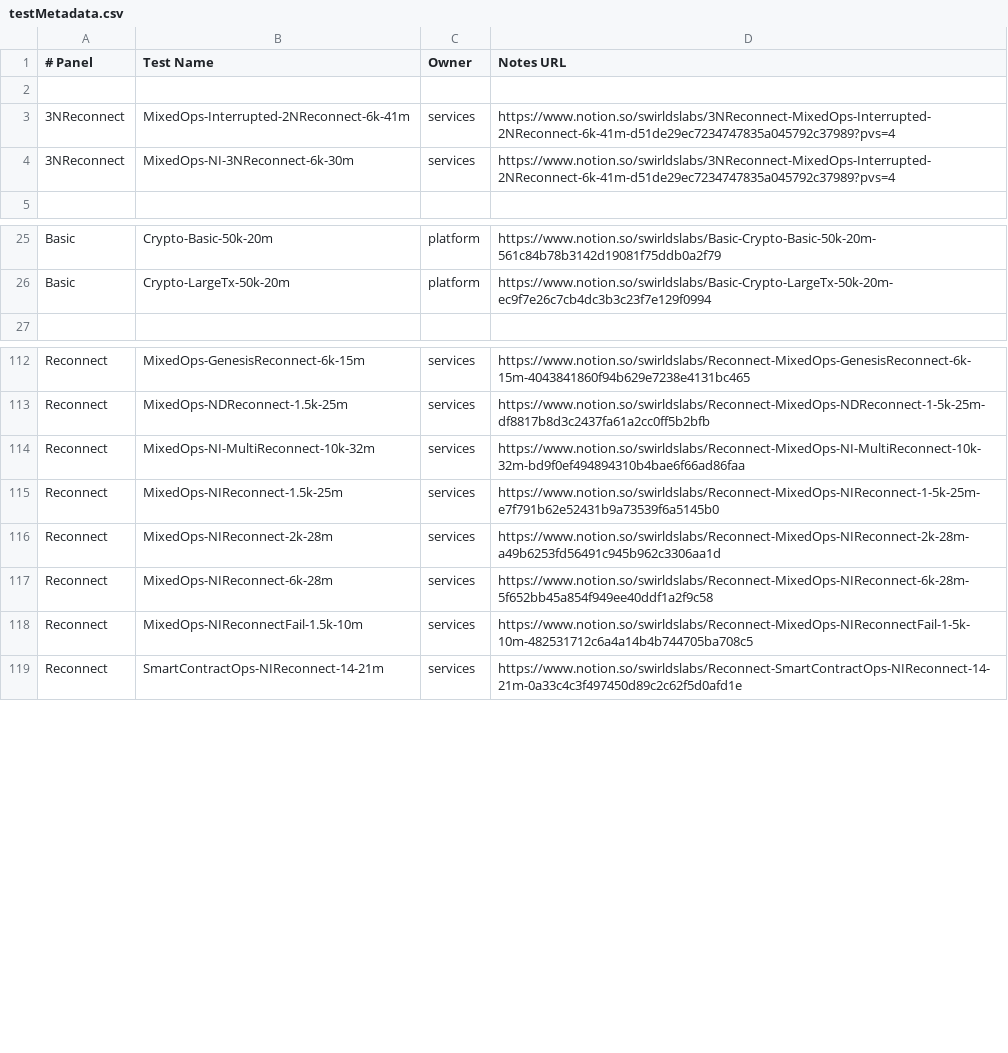
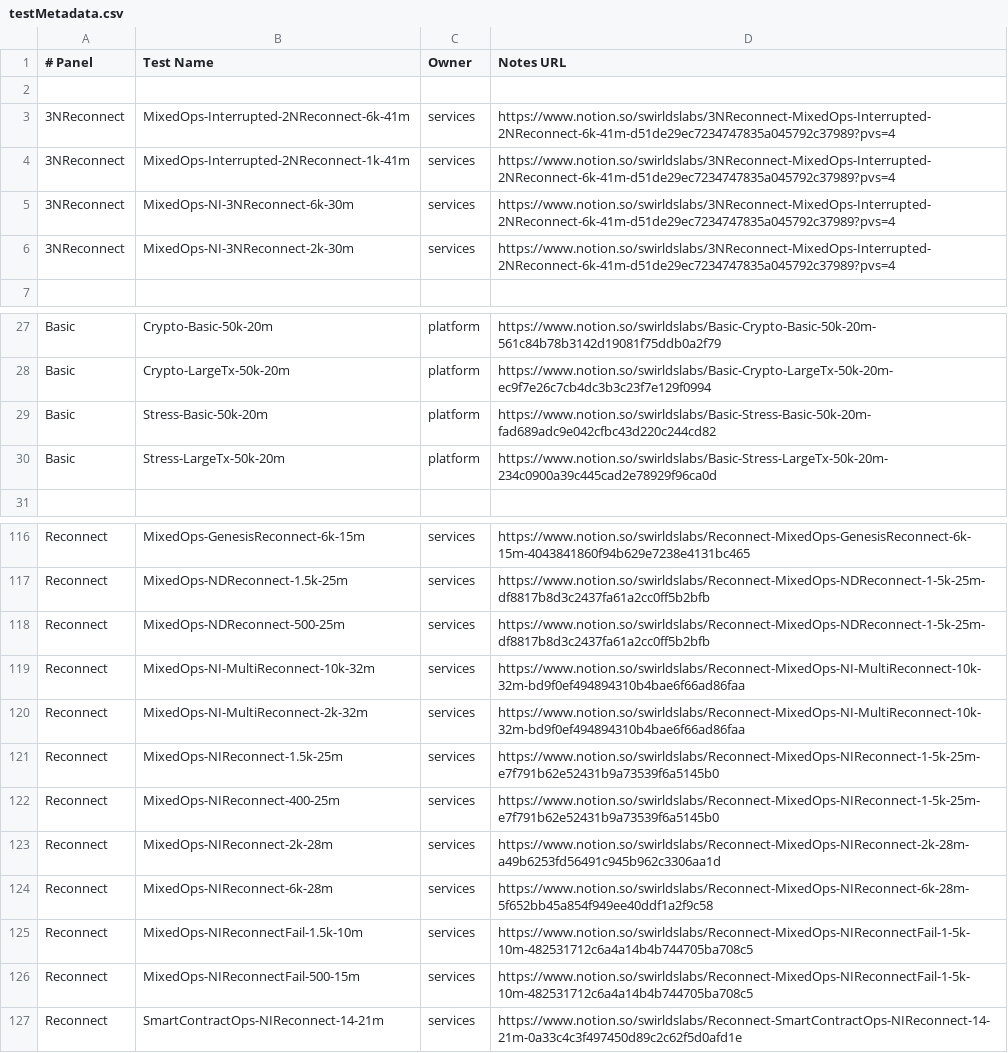
Before and after one commit to hashgraph/hedera-services, a CSV file: platform-sdk/swirlds-platform-core/src/main/java/com/swirlds/platform/testreader/testMetadata.csv, drawn as a sheet; only a part is shown, gaps mark what is left out; the diff names each change by its address in the sheet, - before the commit and + after, or states it on an @@ line.

Commit message:
Adding JRS Test Meta Data
Signed-off-by: Edward Wertz <edward@swirldslabs.com>

```diff
--- a/platform-sdk/swirlds-platform-core/src/main/java/com/swirlds/platform/testreader/testMetadata.csv
+++ b/platform-sdk/swirlds-platform-core/src/main/java/com/swirlds/platform/testreader/testMetadata.csv
+row 4: 3NReconnect | MixedOps-Interrupted-2NReconnect-1k-41m | services | https://www.notion.so/swirldslabs/3NReconnect-MixedOps-Interrupted-2NReconnect-6k-41m-d51de29ec7234747835a045792c37989?pvs=4
+row 6: 3NReconnect | MixedOps-NI-3NReconnect-2k-30m | services | https://www.notion.so/swirldslabs/3NReconnect-MixedOps-Interrupted-2NReconnect-6k-41m-d51de29ec7234747835a045792c37989?pvs=4
+row 29: Basic | Stress-Basic-50k-20m | platform | https://www.notion.so/swirldslabs/Basic-Stress-Basic-50k-20m-fad689adc9e042cfbc43d220c244cd82
+row 30: Basic | Stress-LargeTx-50k-20m | platform | https://www.notion.so/swirldslabs/Basic-Stress-LargeTx-50k-20m-234c0900a39c445cad2e78929f96ca0d
+row 118: Reconnect | MixedOps-NDReconnect-500-25m | services | https://www.notion.so/swirldslabs/Reconnect-MixedOps-NDReconnect-1-5k-25m-df8817b8d3c2437fa61a2cc0ff5b2bfb
+row 120: Reconnect | MixedOps-NI-MultiReconnect-2k-32m | services | https://www.notion.so/swirldslabs/Reconnect-MixedOps-NI-MultiReconnect-10k-32m-bd9f0ef494894310b4bae6f66ad86faa
+row 122: Reconnect | MixedOps-NIReconnect-400-25m | services | https://www.notion.so/swirldslabs/Reconnect-MixedOps-NIReconnect-1-5k-25m-e7f791b62e52431b9a73539f6a5145b0
+row 126: Reconnect | MixedOps-NIReconnectFail-500-15m | services | https://www.notion.so/swirldslabs/Reconnect-MixedOps-NIReconnectFail-1-5k-10m-482531712c6a4a14b4b744705ba708c5
```
